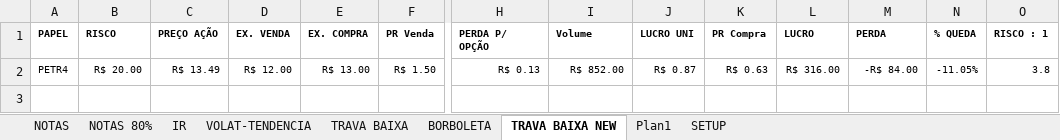
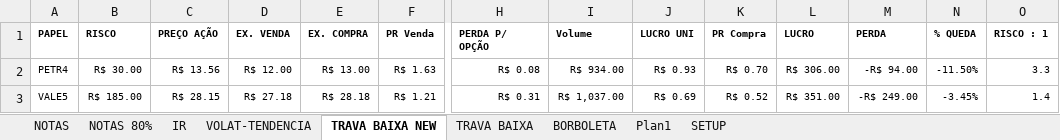
Before and after one commit to bengelbert/ifsc, an Excel workbook: stocks/nc_xpi_opcoes.xlsx, sheet TRAVA BAIXA NEW, drawn as a sheet; only a part is shown, gaps mark what is left out; values as stored, in another font and other column widths than the file's, no borders; table styles not drawn; rows hold the shown columns only; the diff names each change by its address in the sheet, - before the commit and + after, or states it on an @@ line.

```diff
--- a/stocks/nc_xpi_opcoes.xlsx (sheet TRAVA BAIXA NEW)
+++ b/stocks/nc_xpi_opcoes.xlsx (sheet TRAVA BAIXA NEW)
@@ sheet tab order changed: NOTAS | NOTAS 80% | IR | VOLAT-TENDENCIA | TRAVA BAIXA NEW | TRAVA BAIXA | BORBOLETA | Plan1 | SETUP @@
-B2 (RISCO): R$ 20.00
+B2 (RISCO): R$ 30.00
-C2 (PREÇO AÇÃO): R$ 13.49
+C2 (PREÇO AÇÃO): R$ 13.56
-F2 (PR Venda): R$ 1.50
+F2 (PR Venda): R$ 1.63
-H2 (PERDA P/ OPÇÃO): R$ 0.13
+H2 (PERDA P/ OPÇÃO): R$ 0.08
-I2 (Volume): R$ 852.00
+I2 (Volume): R$ 934.00
-J2 (LUCRO UNI): R$ 0.87
+J2 (LUCRO UNI): R$ 0.93
-K2 (PR Compra): R$ 0.63
+K2 (PR Compra): R$ 0.70
-L2 (LUCRO): R$ 316.00
+L2 (LUCRO): R$ 306.00
-M2 (PERDA): -R$ 84.00
+M2 (PERDA): -R$ 94.00
-N2 (% QUEDA): -11.05%
+N2 (% QUEDA): -11.50%
-O2 (RISCO : 1): 3.8
+O2 (RISCO : 1): 3.3
+row 3: VALE5 | R$ 185.00 | R$ 28.15 | R$ 27.18 | R$ 28.18 | R$ 1.21 | R$ 0.31 | R$ 1,037.00 | R$ 0.69 | R$ 0.52 | R$ 351.00 | -R$ 249.00 | -3.45% | 1.4
```
Also changed, not shown: sheet VOLAT-TENDENCIA, sheet NOTAS, hidden cells, stocks/xpi.xlsx, 5 other files.
